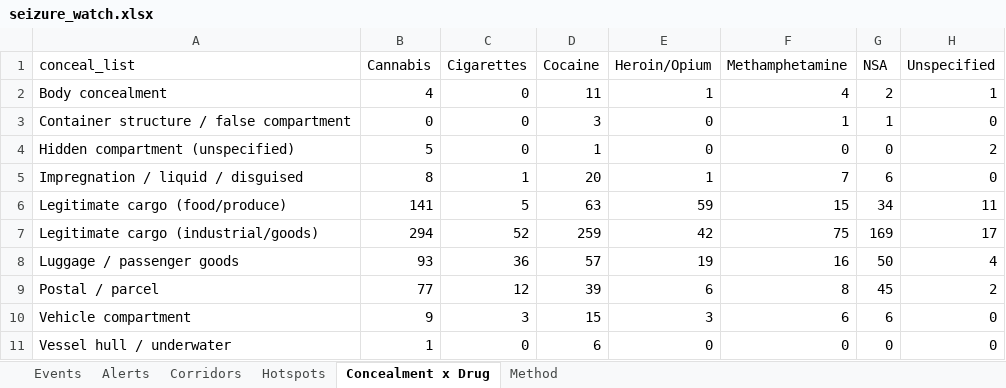
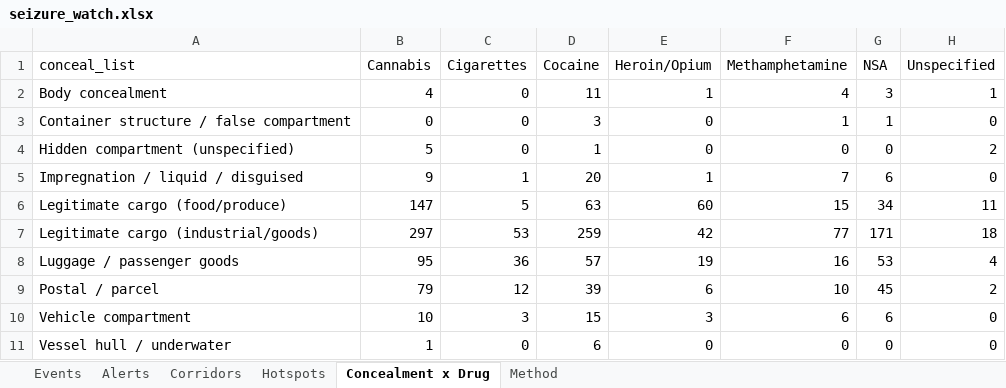
Before and after one commit to glretief-ux/Seizure-watch-, an Excel workbook: docs/seizure_watch.xlsx, sheet Concealment x Drug, drawn as a sheet; values as stored, in another font and other column widths than the file's, no borders; the diff names each change by its address in the sheet, - before the commit and + after, or states it on an @@ line.

```diff
--- a/docs/seizure_watch.xlsx (sheet Concealment x Drug)
+++ b/docs/seizure_watch.xlsx (sheet Concealment x Drug)
-G2 (NSA): 2
+G2 (NSA): 3
-B5 (Cannabis): 8
+B5 (Cannabis): 9
-B6 (Cannabis): 141
+B6 (Cannabis): 147
-E6 (Heroin/Opium): 59
+E6 (Heroin/Opium): 60
-B7 (Cannabis): 294
+B7 (Cannabis): 297
-C7 (Cigarettes): 52
+C7 (Cigarettes): 53
-F7 (Methamphetamine): 75
+F7 (Methamphetamine): 77
-G7 (NSA): 169
+G7 (NSA): 171
-H7 (Unspecified): 17
+H7 (Unspecified): 18
-B8 (Cannabis): 93
+B8 (Cannabis): 95
-G8 (NSA): 50
+G8 (NSA): 53
-B9 (Cannabis): 77
+B9 (Cannabis): 79
-F9 (Methamphetamine): 8
+F9 (Methamphetamine): 10
-B10 (Cannabis): 9
+B10 (Cannabis): 10
```
Also changed, not shown: sheet Events, sheet Hotspots, sheet Corridors, 5 other files.
